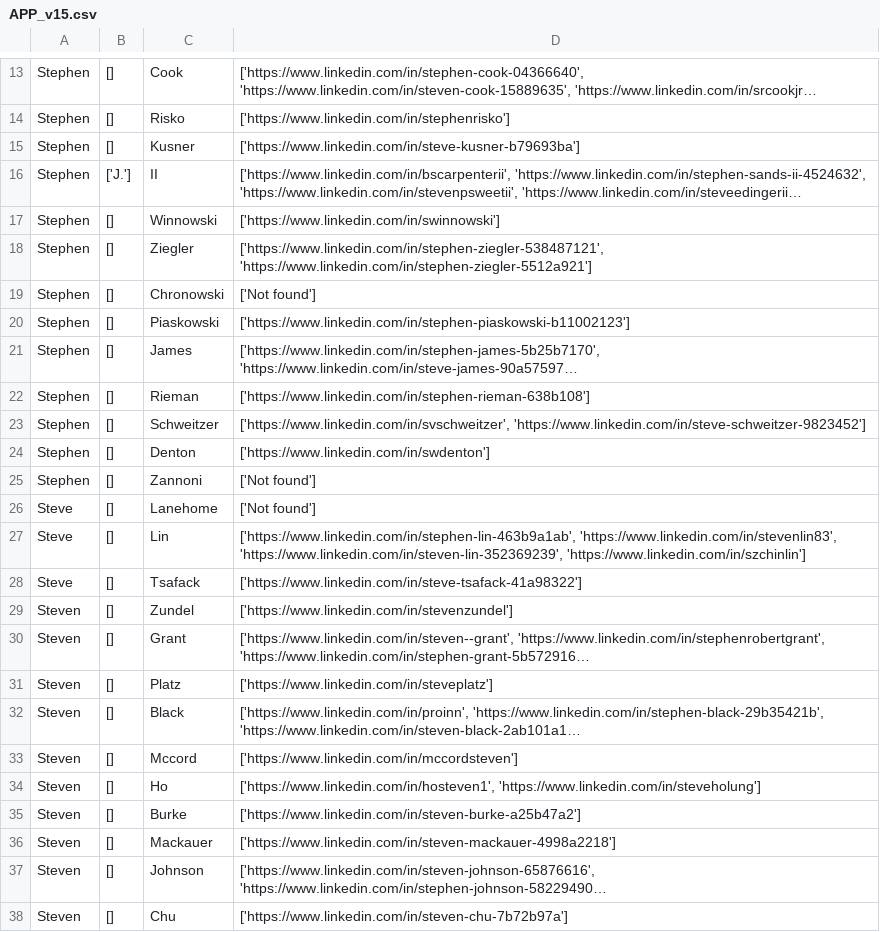
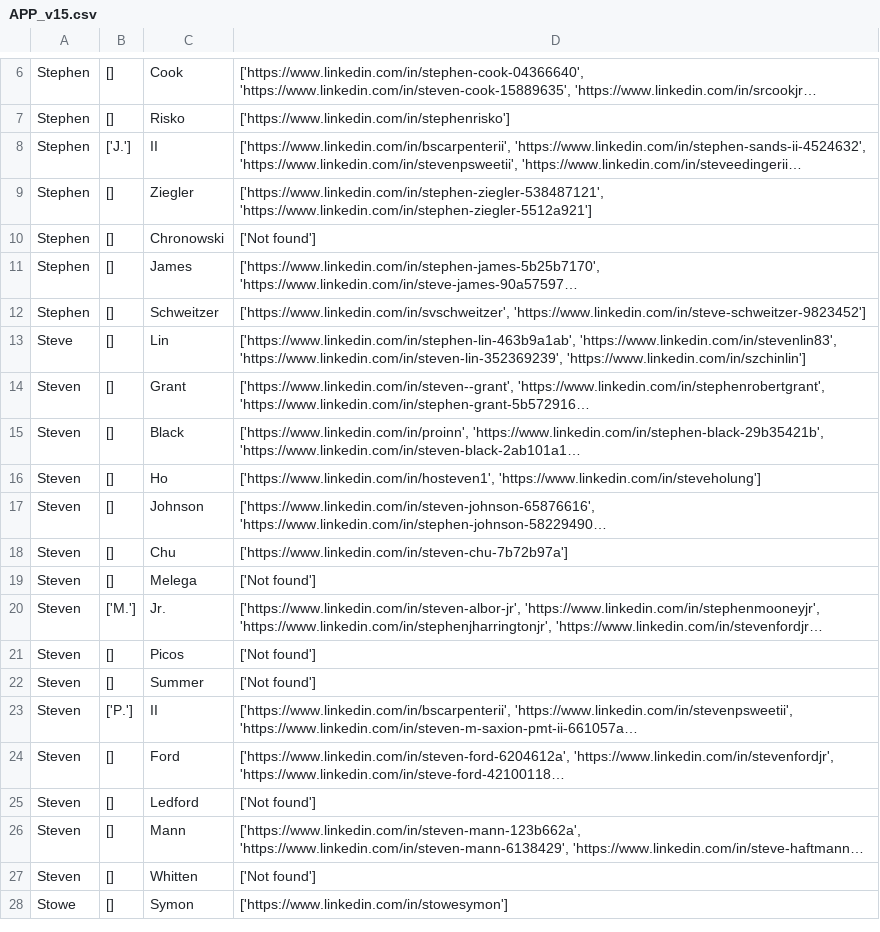
Before and after one commit to dk0913/CSV-files, a CSV file: APP_v15.csv, drawn as a sheet; only a part is shown, gaps mark what is left out; the shorter side is filled out with more unchanged rows; long unchanged cells end in …; the diff covers the shown part only; the diff names each change by its address in the sheet, - before the commit and + after, or states it on an @@ line.

Commit message:
iteration1_APP_v15.csv

```diff
--- a/APP_v15.csv
+++ b/APP_v15.csv
-row 15: Stephen | [] | Kusner | ['https://www.linkedin.com/in/steve-kusner-b79693ba']
-row 17: Stephen | [] | Winnowski | ['https://www.linkedin.com/in/swinnowski']
-row 20: Stephen | [] | Piaskowski | ['https://www.linkedin.com/in/stephen-piaskowski-b11002123']
-row 22: Stephen | [] | Rieman | ['https://www.linkedin.com/in/stephen-rieman-638b108']
-row 24: Stephen | [] | Denton | ['https://www.linkedin.com/in/swdenton']
-row 25: Stephen | [] | Zannoni | ['Not found']
-row 26: Steve | [] | Lanehome | ['Not found']
-row 28: Steve | [] | Tsafack | ['https://www.linkedin.com/in/steve-tsafack-41a98322']
-row 29: Steven | [] | Zundel | ['https://www.linkedin.com/in/stevenzundel']
-row 31: Steven | [] | Platz | ['https://www.linkedin.com/in/steveplatz']
-row 33: Steven | [] | Mccord | ['https://www.linkedin.com/in/mccordsteven']
-row 35: Steven | [] | Burke | ['https://www.linkedin.com/in/steven-burke-a25b47a2']
-row 36: Steven | [] | Mackauer | ['https://www.linkedin.com/in/steven-mackauer-4998a2218']
```
Also changed, not shown: 7 removed rows elsewhere in this file.
